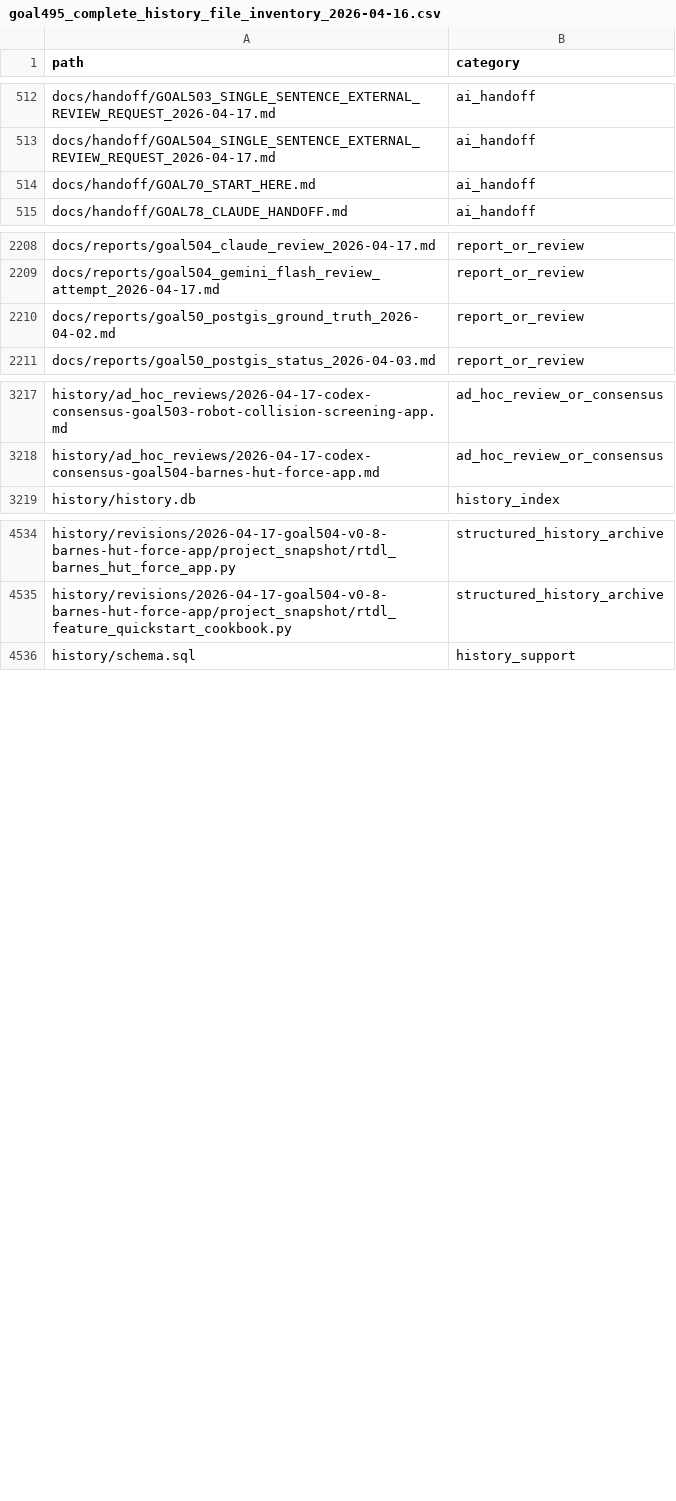
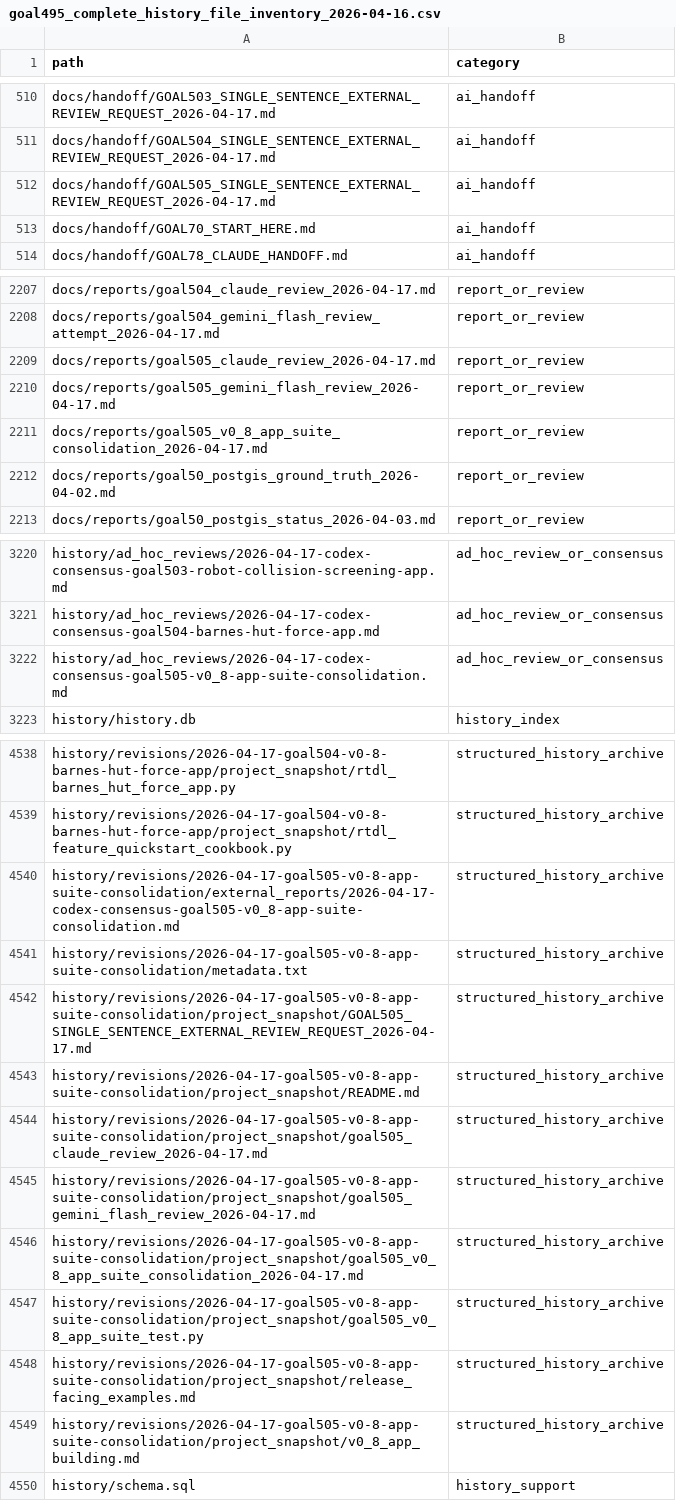
Before and after one commit to rubaolee/rtdl, a CSV file: docs/reports/goal495_complete_history_file_inventory_2026-04-16.csv, drawn as a sheet; only a part is shown, gaps mark what is left out; the diff covers the shown part only.

```diff
--- a/docs/reports/goal495_complete_history_file_inventory_2026-04-16.csv
+++ b/docs/reports/goal495_complete_history_file_inventory_2026-04-16.csv
@@ -513,2 +511,3 @@ docs/handoff/GOAL503_SINGLE_SENTENCE_EXTERNAL_REVIEW_REQUEST_2026-04-17.md,ai_ha
 docs/handoff/GOAL504_SINGLE_SENTENCE_EXTERNAL_REVIEW_REQUEST_2026-04-17.md,ai_handoff
+docs/handoff/GOAL505_SINGLE_SENTENCE_EXTERNAL_REVIEW_REQUEST_2026-04-17.md,ai_handoff
 docs/handoff/GOAL70_START_HERE.md,ai_handoff
@@ -2209,2 +2208,5 @@ docs/reports/goal504_claude_review_2026-04-17.md,report_or_review
 docs/reports/goal504_gemini_flash_review_attempt_2026-04-17.md,report_or_review
+docs/reports/goal505_claude_review_2026-04-17.md,report_or_review
+docs/reports/goal505_gemini_flash_review_2026-04-17.md,report_or_review
+docs/reports/goal505_v0_8_app_suite_consolidation_2026-04-17.md,report_or_review
 docs/reports/goal50_postgis_ground_truth_2026-04-02.md,report_or_review
@@ -3218,2 +3221,3 @@ history/ad_hoc_reviews/2026-04-17-codex-consensus-goal503-robot-collision-screen
 history/ad_hoc_reviews/2026-04-17-codex-consensus-goal504-barnes-hut-force-app.md,ad_hoc_review_or_consensus
+history/ad_hoc_reviews/2026-04-17-codex-consensus-goal505-v0_8-app-suite-consolidation.md,ad_hoc_review_or_consensus
 history/history.db,history_index
@@ -4535,2 +4539,12 @@ history/revisions/2026-04-17-goal504-v0-8-barnes-hut-force-app/project_snapshot/
 history/revisions/2026-04-17-goal504-v0-8-barnes-hut-force-app/project_snapshot/rtdl_feature_quickstart_cookbook.py,structured_history_archive
+history/revisions/2026-04-17-goal505-v0-8-app-suite-consolidation/external_reports/2026-04-17-codex-consensus-goal505-v0_8-app-suite-consolidation.md,structured_history_archive
+history/revisions/2026-04-17-goal505-v0-8-app-suite-consolidation/metadata.txt,structured_history_archive
+history/revisions/2026-04-17-goal505-v0-8-app-suite-consolidation/project_snapshot/GOAL505_SINGLE_SENTENCE_EXTERNAL_REVIEW_REQUEST_2026-04-17.md,structured_history_archive
+history/revisions/2026-04-17-goal505-v0-8-app-suite-consolidation/project_snapshot/README.md,structured_history_archive
+history/revisions/2026-04-17-goal505-v0-8-app-suite-consolidation/project_snapshot/goal505_claude_review_2026-04-17.md,structured_history_archive
+history/revisions/2026-04-17-goal505-v0-8-app-suite-consolidation/project_snapshot/goal505_gemini_flash_review_2026-04-17.md,structured_history_archive
+history/revisions/2026-04-17-goal505-v0-8-app-suite-consolidation/project_snapshot/goal505_v0_8_app_suite_consolidation_2026-04-17.md,structured_history_archive
+history/revisions/2026-04-17-goal505-v0-8-app-suite-consolidation/project_snapshot/goal505_v0_8_app_suite_test.py,structured_history_archive
+history/revisions/2026-04-17-goal505-v0-8-app-suite-consolidation/project_snapshot/release_facing_examples.md,structured_history_archive
+history/revisions/2026-04-17-goal505-v0-8-app-suite-consolidation/project_snapshot/v0_8_app_building.md,structured_history_archive
 history/schema.sql,history_support
```
Also changed, not shown: 1 added row, 1 moved row and 15 edited cells elsewhere in this file, 22 other files.
